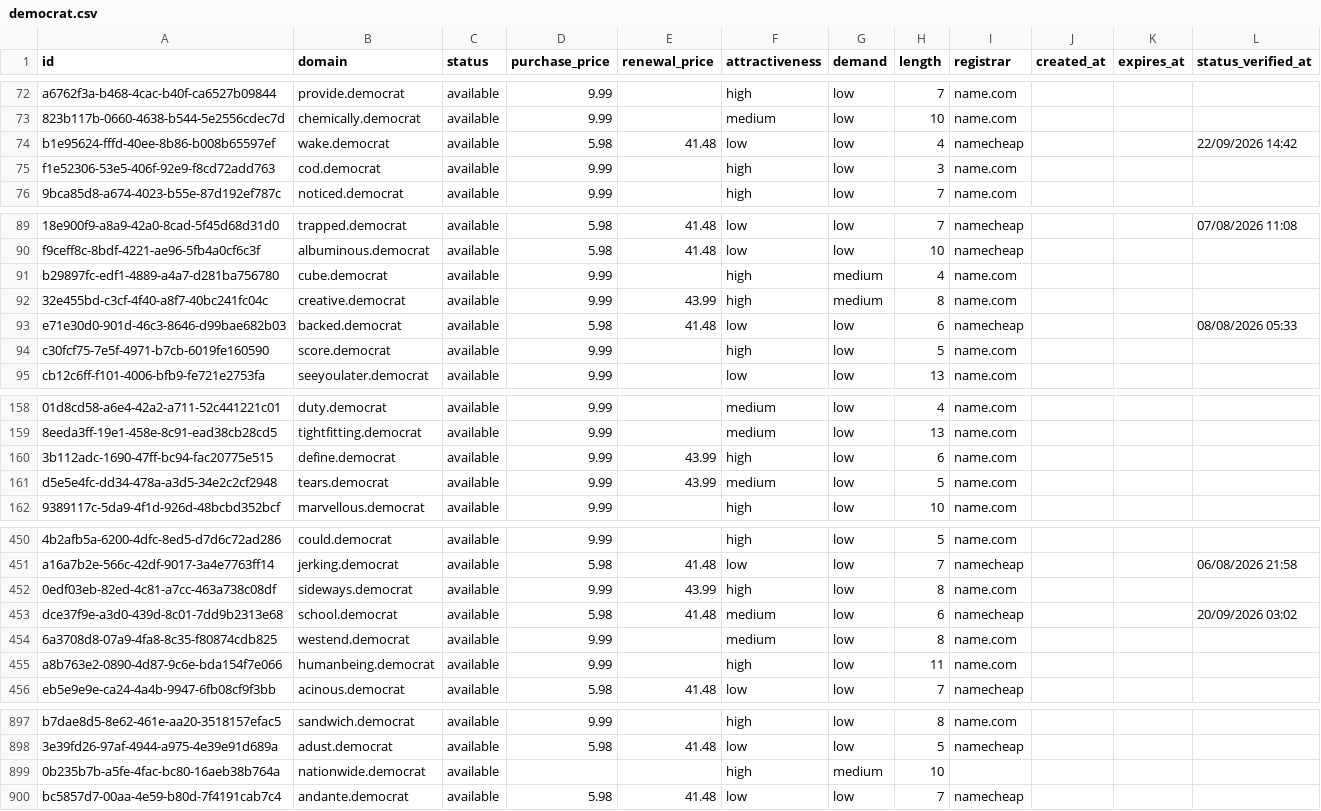
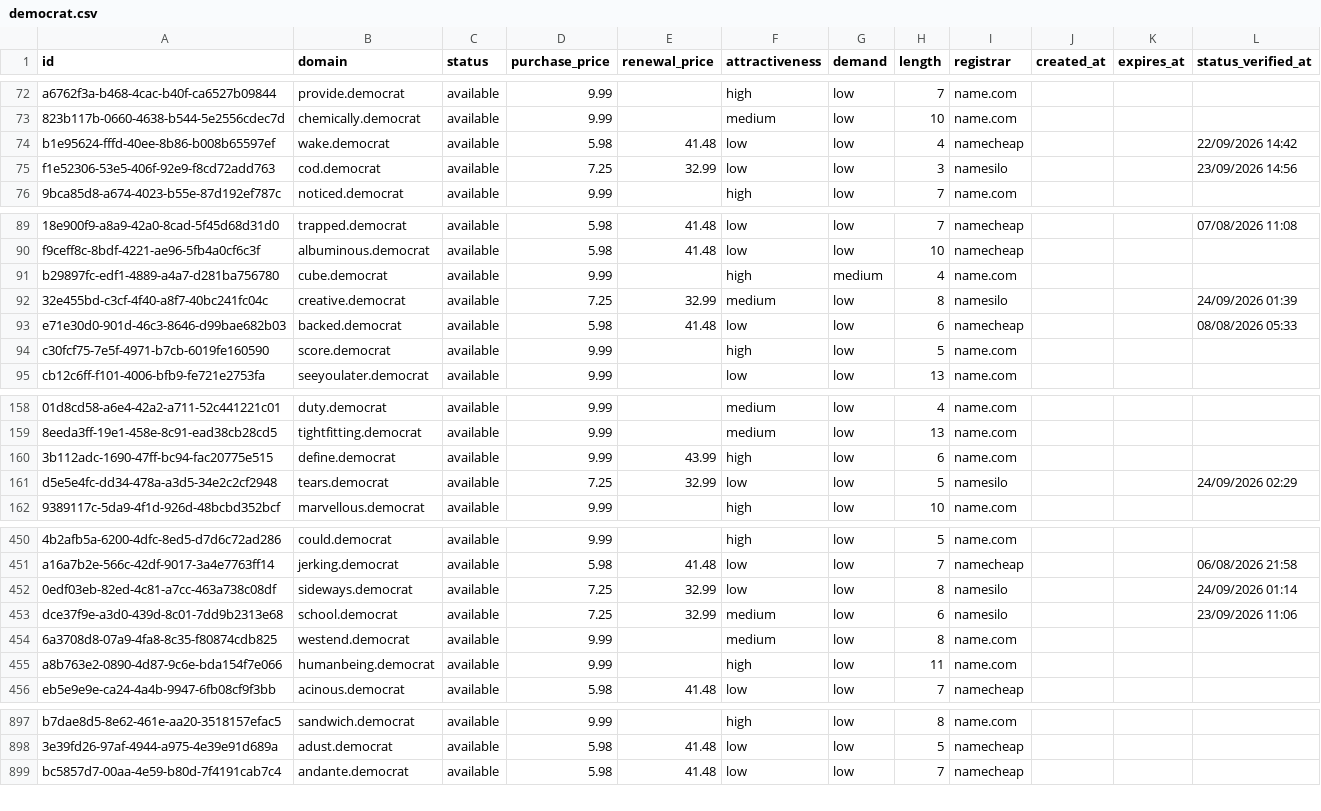
Before and after one commit to UniqueDomains/democrat-oneword-domains, a CSV file: democrat.csv, drawn as a sheet; only a part is shown, gaps mark what is left out; removed rows and columns are numbered as before the commit, all else as after; the diff covers the shown part only; the diff names each change by its address in the sheet, - before the commit and + after, or states it on an @@ line.

```diff
--- a/democrat.csv
+++ b/democrat.csv
-D75 (purchase_price): 9.99
+D75 (purchase_price): 7.25
-E75 (renewal_price): (empty)
+E75 (renewal_price): 32.99
-F75 (attractiveness): high
+F75 (attractiveness): low
-I75 (registrar): name.com
+I75 (registrar): namesilo
-L75 (status_verified_at): (empty)
+L75 (status_verified_at): 23/09/2026 14:56
-D92 (purchase_price): 9.99
+D92 (purchase_price): 7.25
-E92 (renewal_price): 43.99
+E92 (renewal_price): 32.99
-F92 (attractiveness): high
+F92 (attractiveness): medium
-G92 (demand): medium
+G92 (demand): low
-I92 (registrar): name.com
+I92 (registrar): namesilo
-L92 (status_verified_at): (empty)
+L92 (status_verified_at): 24/09/2026 01:39
-D161 (purchase_price): 9.99
+D161 (purchase_price): 7.25
-E161 (renewal_price): 43.99
+E161 (renewal_price): 32.99
-F161 (attractiveness): medium
+F161 (attractiveness): low
-I161 (registrar): name.com
+I161 (registrar): namesilo
-L161 (status_verified_at): (empty)
+L161 (status_verified_at): 24/09/2026 02:29
-D452 (purchase_price): 9.99
+D452 (purchase_price): 7.25
-E452 (renewal_price): 43.99
+E452 (renewal_price): 32.99
-F452 (attractiveness): high
+F452 (attractiveness): low
-I452 (registrar): name.com
+I452 (registrar): namesilo
-L452 (status_verified_at): (empty)
+L452 (status_verified_at): 24/09/2026 01:14
-D453 (purchase_price): 5.98
+D453 (purchase_price): 7.25
-E453 (renewal_price): 41.48
+E453 (renewal_price): 32.99
-I453 (registrar): namecheap
+I453 (registrar): namesilo
-L453 (status_verified_at): 20/09/2026 03:02
+L453 (status_verified_at): 23/09/2026 11:06
-row 899: 0b235b7b-a5fe-4fac-bc80-16aeb38b764a | nationwide.democrat | available |  |  | high | medium | 10
```
Also changed, not shown: 1 added row and 113 edited cells elsewhere in this file, 4 other files.
